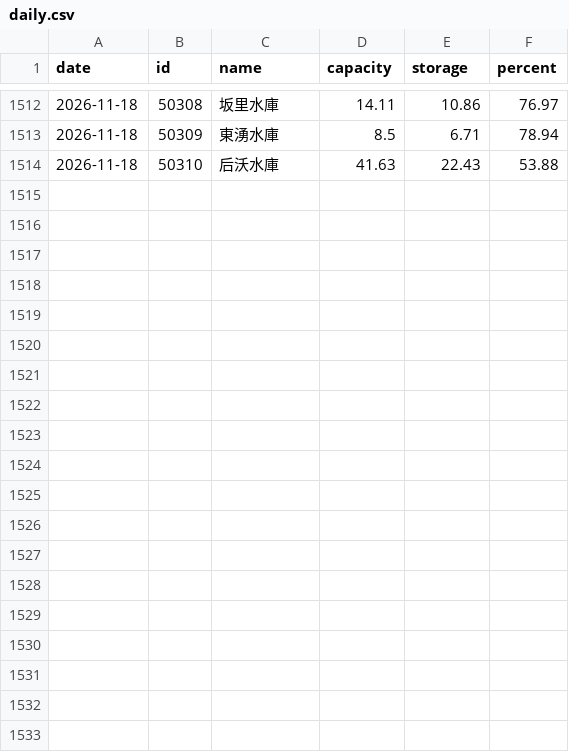
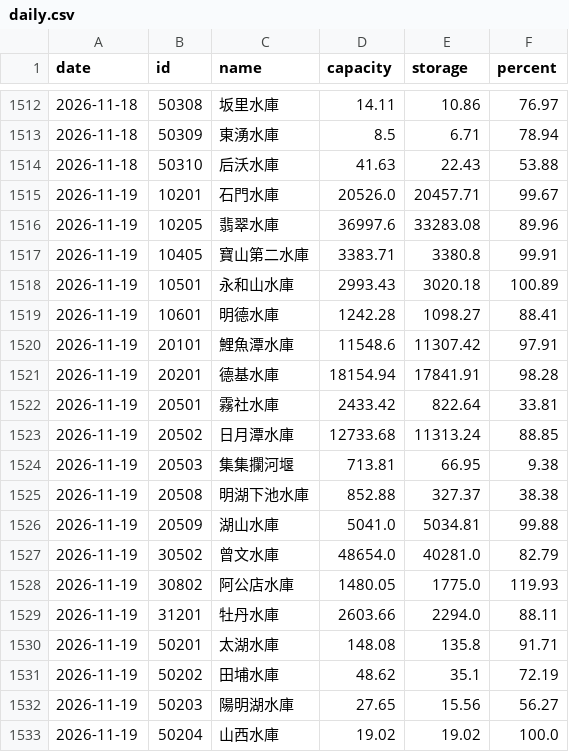
Before and after one commit to twranger/geo-taiwan, a CSV file: data/reservoirs/daily.csv, drawn as a sheet; only a part is shown, gaps mark what is left out; the diff covers the shown part only.

```diff
--- a/data/reservoirs/daily.csv
+++ b/data/reservoirs/daily.csv
@@ -1514 +1514,20 @@ date,id,name,capacity,storage,percent
 2026-11-18,50310,后沃水庫,41.63,22.43,53.88
+2026-11-19,10201,石門水庫,20526.0,20457.71,99.67
+2026-11-19,10205,翡翠水庫,36997.6,33283.08,89.96
+2026-11-19,10405,寶山第二水庫,3383.71,3380.8,99.91
+2026-11-19,10501,永和山水庫,2993.43,3020.18,100.89
+2026-11-19,10601,明德水庫,1242.28,1098.27,88.41
+2026-11-19,20101,鯉魚潭水庫,11548.6,11307.42,97.91
+2026-11-19,20201,德基水庫,18154.94,17841.91,98.28
+2026-11-19,20501,霧社水庫,2433.42,822.64,33.81
+2026-11-19,20502,日月潭水庫,12733.68,11313.24,88.85
+2026-11-19,20503,集集攔河堰,713.81,66.95,9.38
+2026-11-19,20508,明湖下池水庫,852.88,327.37,38.38
+2026-11-19,20509,湖山水庫,5041.0,5034.81,99.88
+2026-11-19,30502,曾文水庫,48654.0,40281.0,82.79
+2026-11-19,30802,阿公店水庫,1480.05,1775.0,119.93
+2026-11-19,31201,牡丹水庫,2603.66,2294.0,88.11
+2026-11-19,50201,太湖水庫,148.08,135.8,91.71
+2026-11-19,50202,田埔水庫,48.62,35.1,72.19
+2026-11-19,50203,陽明湖水庫,27.65,15.56,56.27
+2026-11-19,50204,山西水庫,19.02,19.02,100.0
```
Also changed, not shown: 9 added rows and 4 edited cells elsewhere in this file, data/reservoirs/hourly.csv, 1 other file.
